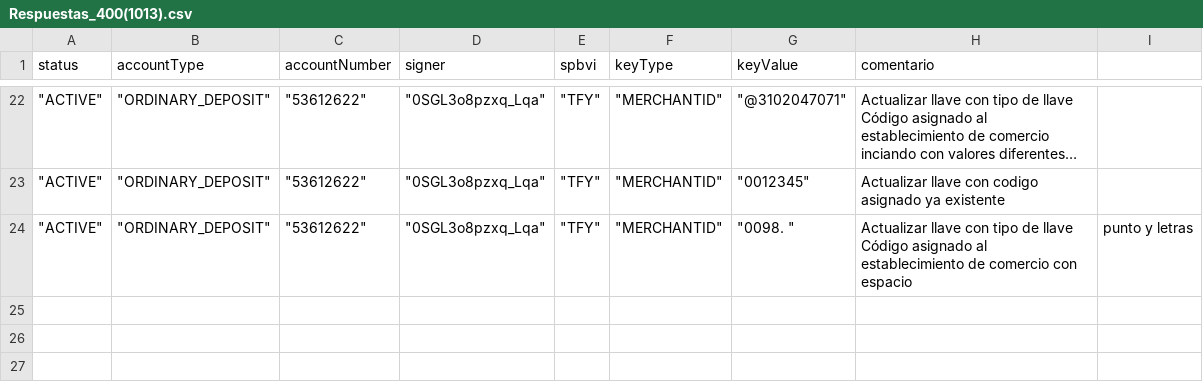
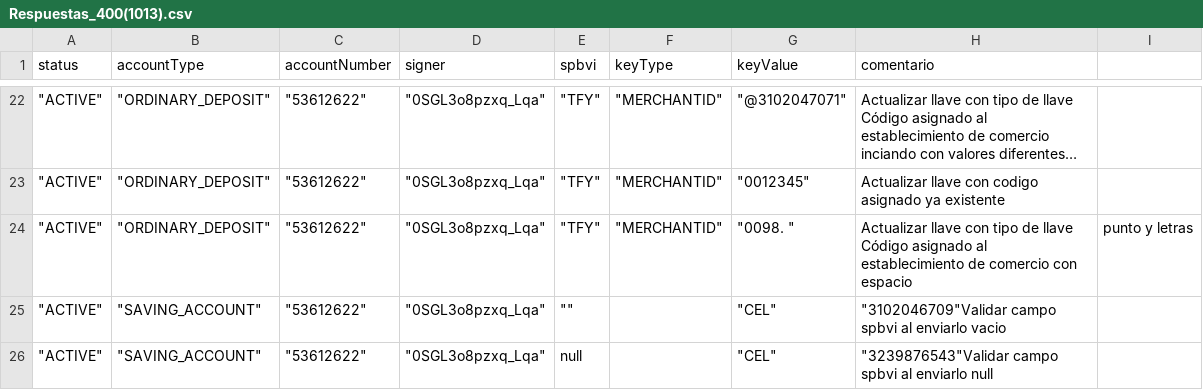
Before and after one commit to sergiomolber/Federado_autenticacion, a CSV file: Patch/Respuestas_400(1013).csv, drawn as a sheet; only a part is shown, gaps mark what is left out; long unchanged cells end in ….

```diff
--- a/Patch/Respuestas_400(1013).csv
+++ b/Patch/Respuestas_400(1013).csv
@@ -24 +24,3 @@ status,accountType,accountNumber,signer,spbvi,keyType,keyValue,comentario
 """ACTIVE""","""ORDINARY_DEPOSIT""","""53612622""","""0SGL3o8pzxq_Lqa""","""TFY""","""MERCHANTID""","""0098. """,Actualizar llave con tipo de llave Código asignado al establecimiento de comercio con espacio, punto y letras
+"""ACTIVE""","""SAVING_ACCOUNT""","""53612622""","""0SGL3o8pzxq_Lqa""","""""",,"""CEL""","""3102046709"""Validar campo spbvi al enviarlo vacio
+"""ACTIVE""","""SAVING_ACCOUNT""","""53612622""","""0SGL3o8pzxq_Lqa""",null,,"""CEL""","""3239876543"""Validar campo spbvi al enviarlo null
```
Also changed, not shown: 2 other files.
